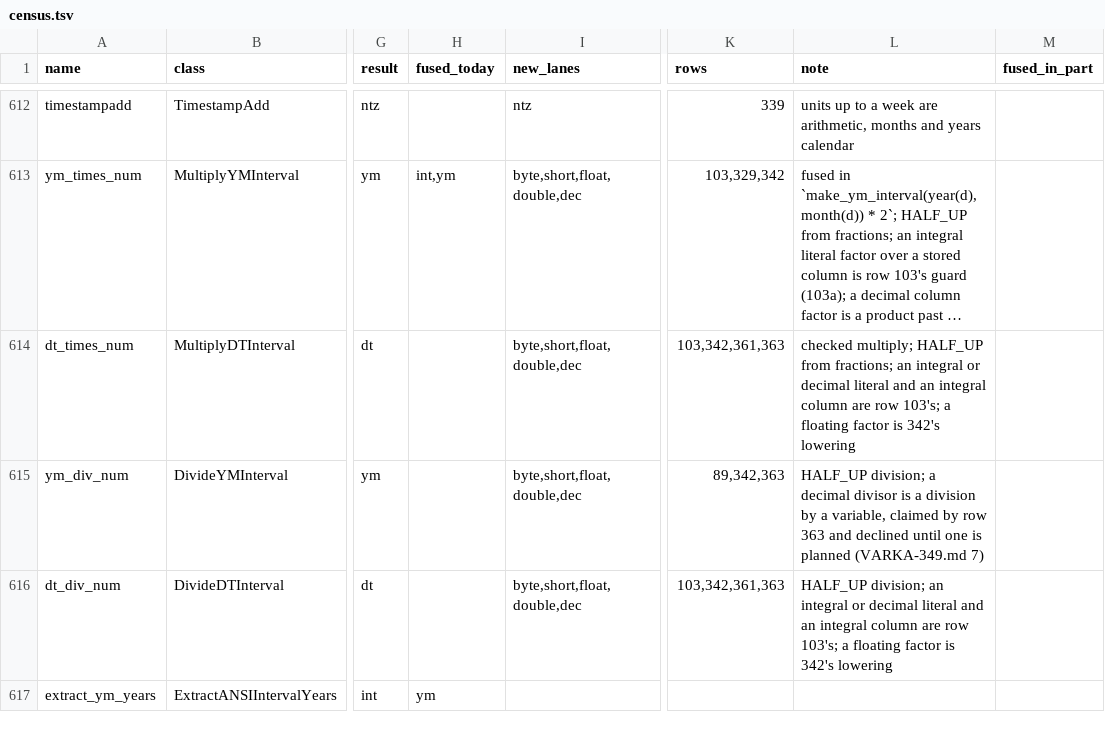
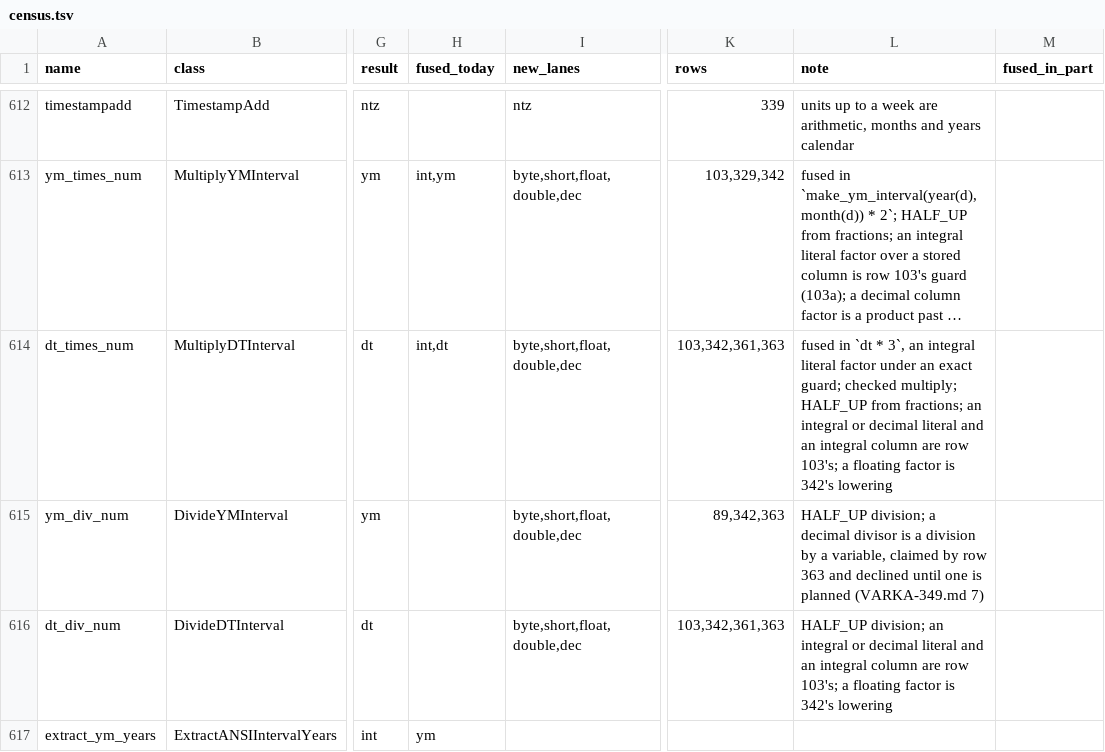
Before and after one commit to vecbricks/varka, a TSV file: sql/varka/plans/m8/census.tsv, drawn as a sheet; only a part is shown, gaps mark what is left out; long unchanged cells end in …; the diff names each change by its address in the sheet, - before the commit and + after, or states it on an @@ line.

```diff
--- a/sql/varka/plans/m8/census.tsv
+++ b/sql/varka/plans/m8/census.tsv
-H614 (fused_today): (empty)
+H614 (fused_today): int,dt
-L614 (note): checked multiply;…
+L614 (note): fused in `dt * 3`, an integral literal factor under an exact guard; checked multiply;…
```
Also changed, not shown: sql/varka/fuzz/expected_errors.tsv, sql/varka/plans/m8/casts.tsv, 16 other files.
